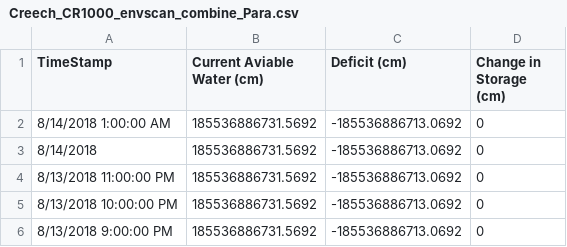
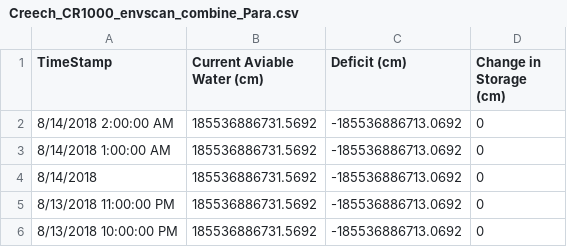
Before and after one commit to SoilMoisture/SoilMoisture.github.io, a CSV file: Creech_CR1000_envscan_combine_Para.csv, drawn as a sheet; only a part is shown; the shorter side is filled out with more unchanged rows; the diff names each change by its address in the sheet, - before the commit and + after, or states it on an @@ line.

```diff
--- a/Creech_CR1000_envscan_combine_Para.csv
+++ b/Creech_CR1000_envscan_combine_Para.csv
+row 2: 8/14/2018 2:00:00 AM | 185536886731.5692 | -185536886713.0692 | 0
```
Also changed, not shown: 7 other files.
